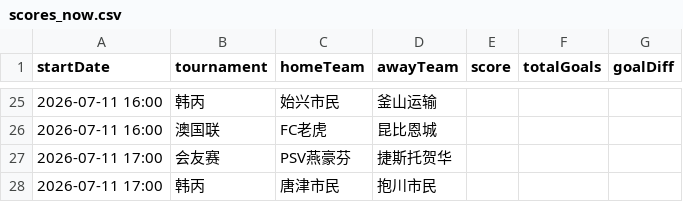
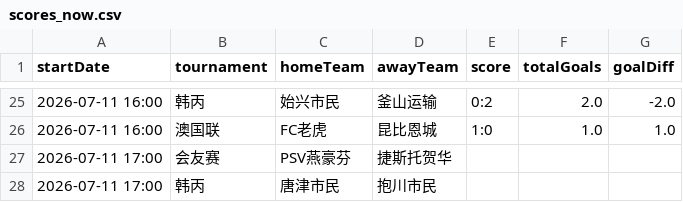
Before and after one commit to 52483588/goal_football_app, a CSV file: scores_now.csv, drawn as a sheet; only a part is shown, gaps mark what is left out; the diff covers the shown part only.

```diff
--- a/scores_now.csv
+++ b/scores_now.csv
@@ -25,3 +25,3 @@
-2026-07-11 16:00,韩丙,始兴市民,釜山运输,,,
-2026-07-11 16:00,澳国联,FC老虎,昆比恩城,,,
+2026-07-11 16:00,韩丙,始兴市民,釜山运输,0:2,2.0,-2.0
+2026-07-11 16:00,澳国联,FC老虎,昆比恩城,1:0,1.0,1.0
 2026-07-11 17:00,会友赛,PSV燕豪芬,捷斯托贺华,,,
```
Also changed, not shown: 31 edited cells elsewhere in this file, 11 other files.
